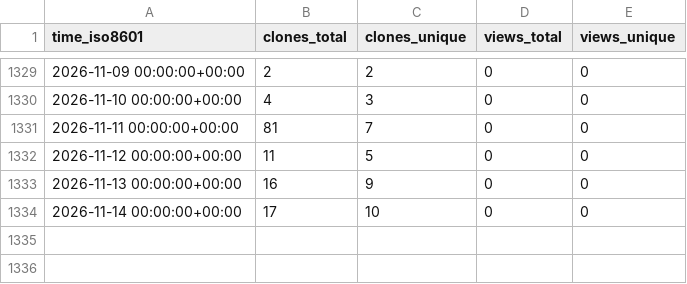
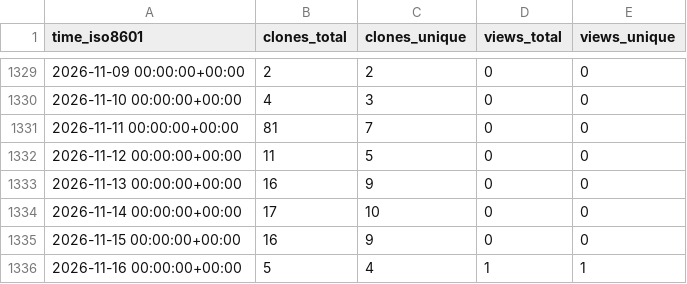
Before and after one commit to EarthSciML/EarthSciMLBase.jl, a CSV file: EarthSciML/EarthSciMLBase.jl/ghrs-data/views_clones_aggregate.csv, drawn as a sheet; only a part is shown, gaps mark what is left out; the diff names each change by its address in the sheet, - before the commit and + after, or states it on an @@ line.

```diff
--- a/EarthSciML/EarthSciMLBase.jl/ghrs-data/views_clones_aggregate.csv
+++ b/EarthSciML/EarthSciMLBase.jl/ghrs-data/views_clones_aggregate.csv
+row 1335: 2026-11-15 00:00:00+00:00 | 16 | 9 | 0 | 0
+row 1336: 2026-11-16 00:00:00+00:00 | 5 | 4 | 1 | 1
```
Also changed, not shown: 1 other file.
